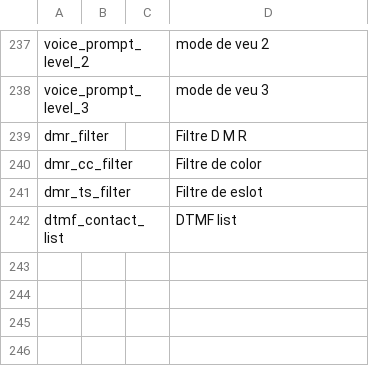
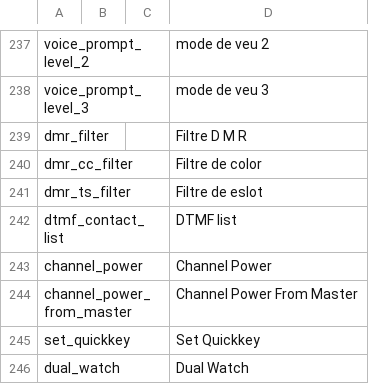
Before and after one commit to vk7js/voice-prompts, a CSV file: languages/catalan/wordlist_catalan.csv, drawn as a sheet; only a part is shown, gaps mark what is left out.

```diff
--- a/languages/catalan/wordlist_catalan.csv
+++ b/languages/catalan/wordlist_catalan.csv
@@ -242 +242,5 @@ dmr_ts_filter,,,Filtre de eslot
 dtmf_contact_list,,,DTMF list
+channel_power,,,Channel Power
+channel_power_from_master,,,Channel Power From Master
+set_quickkey,,,Set Quickkey
+dual_watch,,,Dual Watch
```
Also changed, not shown: languages/chinese/wordlist_chinese.csv, languages/czech/wordlist_czech.csv, 13 other files.
